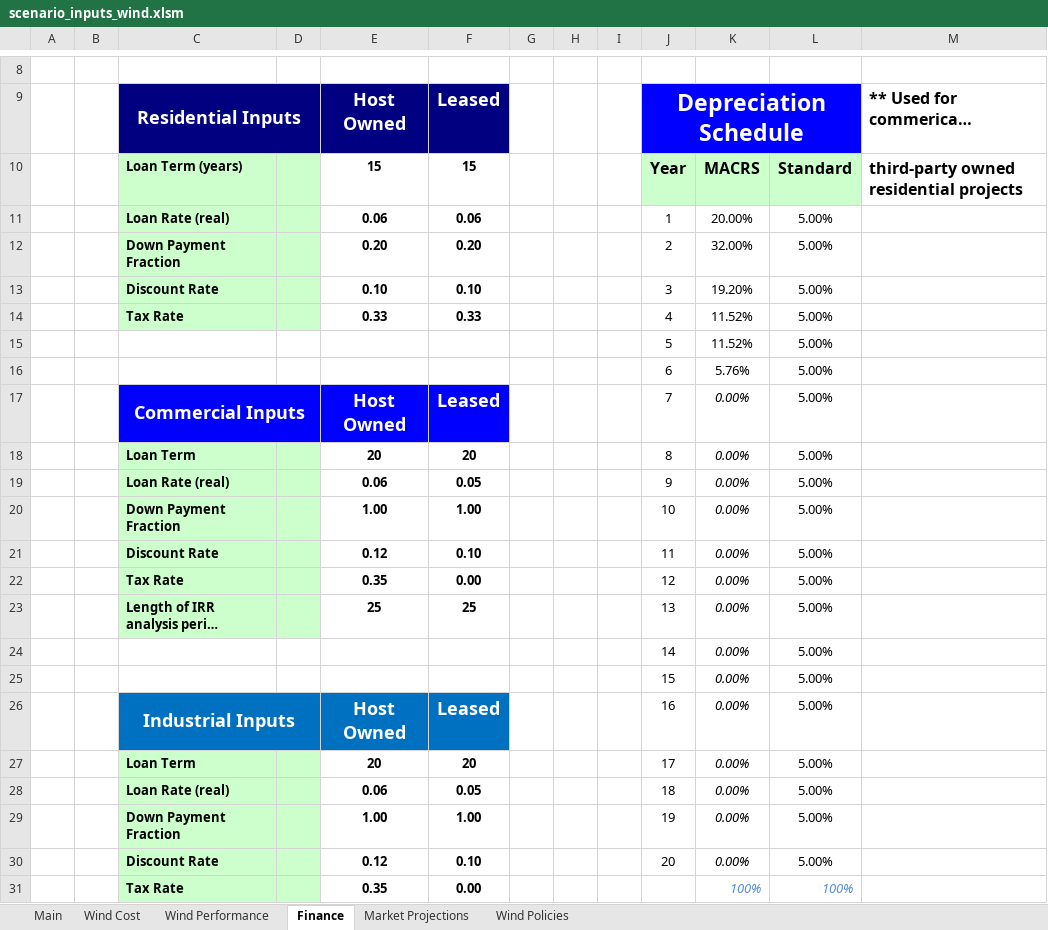
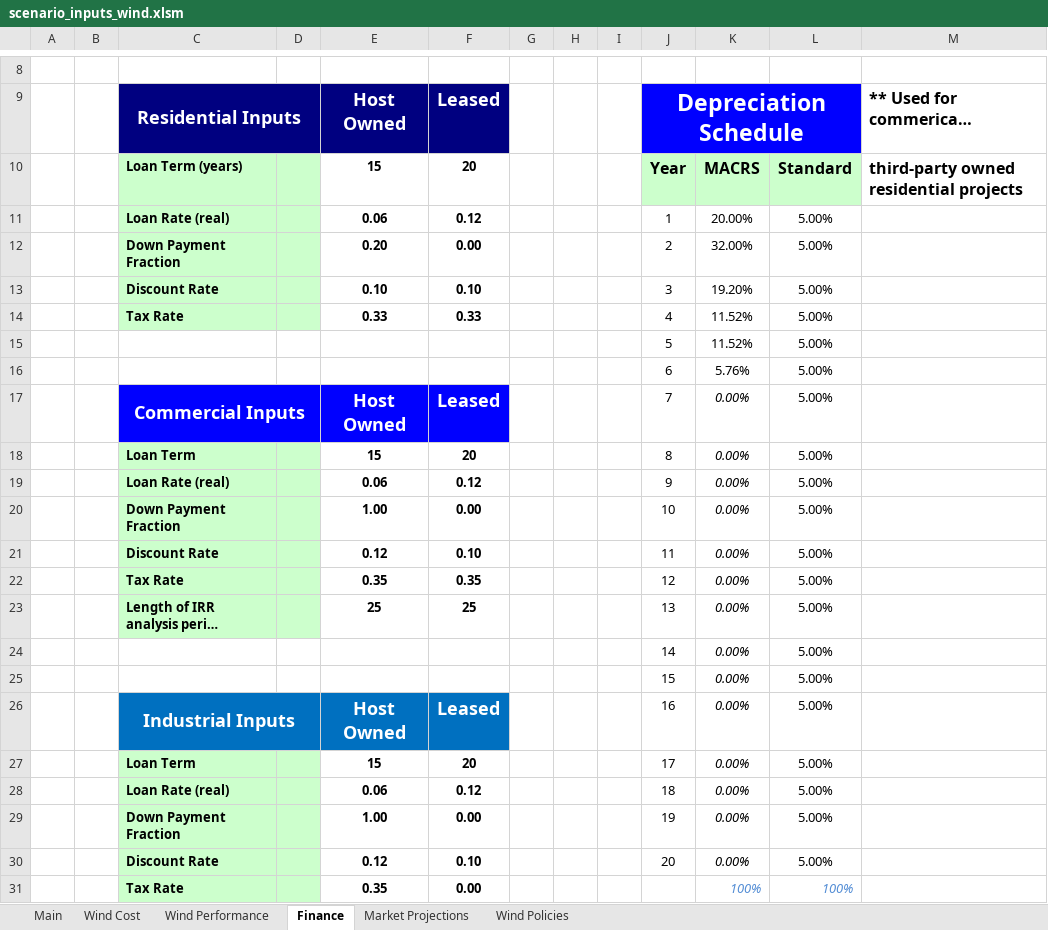
Before and after one commit to jmarinpi/dgen_globetrotter, an Excel workbook: excel/scenario_inputs_wind.xlsm, sheet Finance, drawn as a sheet; only a part is shown, gaps mark what is left out; long unchanged cells end in …; values as stored, in another font and other column widths than the file's, no borders; the diff names each change by its address in the sheet, - before the commit and + after, or states it on an @@ line.

```diff
--- a/excel/scenario_inputs_wind.xlsm (sheet Finance)
+++ b/excel/scenario_inputs_wind.xlsm (sheet Finance)
-F10: 15
+F10: 20
-F11: 0.06
+F11: 0.12
-F12: 0.20
+F12: 0.00
-E18: 20
+E18: 15
-F19: 0.05
+F19: 0.12
-F20: 1.00
+F20: 0.00
-F22: 0.00
+F22: 0.35
-E27: 20
+E27: 15
-F28: 0.05
+F28: 0.12
-F29: 1.00
+F29: 0.00
```
Also changed, not shown: sheet Main, charts or pictures, excel/scenario_inputs_solar.xlsm, 3 other files.
